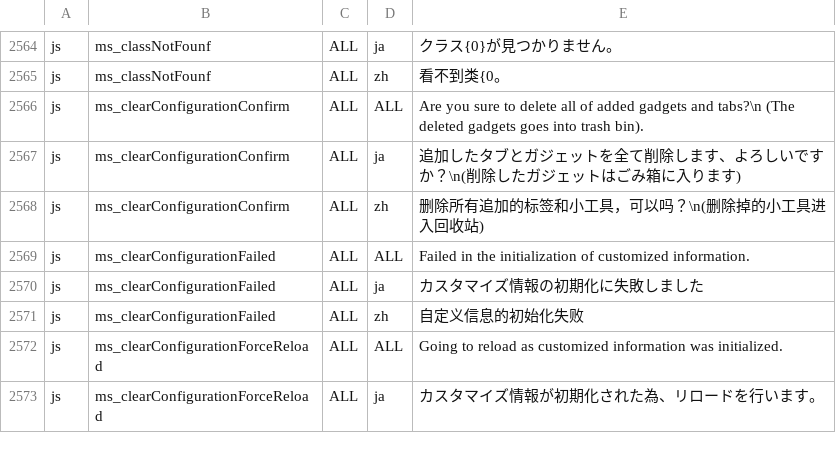
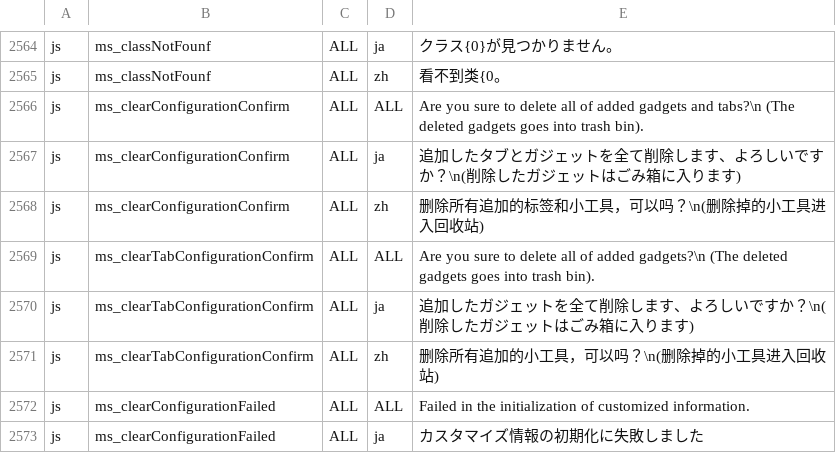
Before and after one commit to infoScoop/infoscoop, a CSV file: src/initdb/data/i18n/import.csv, drawn as a sheet; only a part is shown, gaps mark what is left out; the shorter side is filled out with more unchanged rows.

Commit message:
Issue 248:  	 The word of "tabs" is unnecessary in a confirm message of "Initialize tab content"
Fixes issue 248

git-svn-id: https://infoscoop.googlecode.com/svn/trunk@473 d4e23b88-c782-11de-b6dc-25c59a28ecba

```diff
--- a/src/initdb/data/i18n/import.csv
+++ b/src/initdb/data/i18n/import.csv
@@ -2568,2 +2568,5 @@
 "js","ms_clearConfigurationConfirm","ALL","zh","删除所有追加的标签和小工具，可以吗？\n(删除掉的小工具进入回收站)"
+"js","ms_clearTabConfigurationConfirm","ALL","ALL","Are you sure to delete all of added gadgets?\n (The deleted gadgets goes into trash bin)."
+"js","ms_clearTabConfigurationConfirm","ALL","ja","追加したガジェットを全て削除します、よろしいですか？\n(削除したガジェットはごみ箱に入ります)"
+"js","ms_clearTabConfigurationConfirm","ALL","zh","删除所有追加的小工具，可以吗？\n(删除掉的小工具进入回收站)"
 "js","ms_clearConfigurationFailed","ALL","ALL","Failed in the initialization of customized information."
```
Also changed, not shown: 1 other file.
